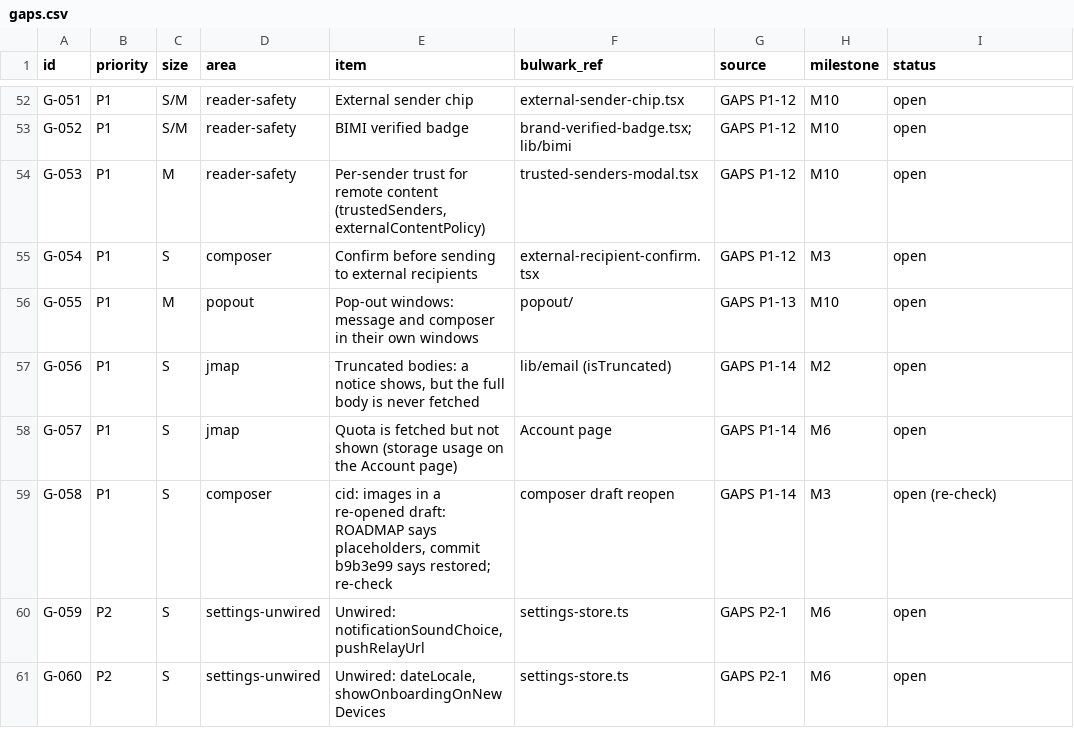
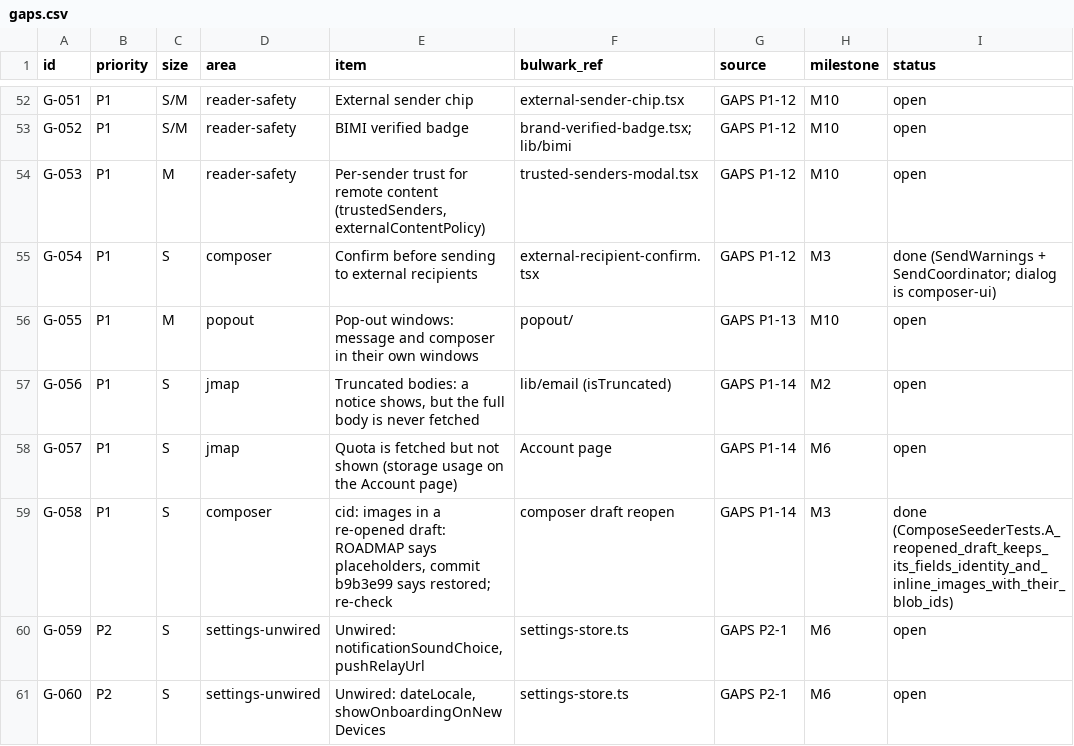
Before and after one commit to Kaan88/barbican, a CSV file: spec/gaps.csv, drawn as a sheet; only a part is shown, gaps mark what is left out.

```diff
--- a/spec/gaps.csv
+++ b/spec/gaps.csv
@@ -54,3 +54,3 @@ G-052,P1,S/M,reader-safety,BIMI verified badge,brand-verified-badge.tsx; lib/bim
 G-053,P1,M,reader-safety,"Per-sender trust for remote content (trustedSenders, externalContentPolicy)",trusted-senders-modal.tsx,GAPS P1-12,M10,open
-G-054,P1,S,composer,Confirm before sending to external recipients,external-recipient-confirm.tsx,GAPS P1-12,M3,open
+G-054,P1,S,composer,Confirm before sending to external recipients,external-recipient-confirm.tsx,GAPS P1-12,M3,done (SendWarnings + SendCoordinator; dialog is composer-ui)
 G-055,P1,M,popout,Pop-out windows: message and composer in their own windows,popout/,GAPS P1-13,M10,open
@@ -58,3 +58,3 @@ G-056,P1,S,jmap,"Truncated bodies: a notice shows, but the full body is never fe
 G-057,P1,S,jmap,Quota is fetched but not shown (storage usage on the Account page),Account page,GAPS P1-14,M6,open
-G-058,P1,S,composer,"cid: images in a re-opened draft: ROADMAP says placeholders, commit b9b3e99 says restored; re-check",composer draft reopen,GAPS P1-14,M3,open (re-check)
+G-058,P1,S,composer,"cid: images in a re-opened draft: ROADMAP says placeholders, commit b9b3e99 says restored; re-check",composer draft reopen,GAPS P1-14,M3,done (ComposeSeederTests.A_reopened_draft_keeps_its_fields_identity_and_inline_images_with_their_blob_ids)
 G-059,P2,S,settings-unwired,"Unwired: notificationSoundChoice, pushRelayUrl",settings-store.ts,GAPS P2-1,M6,open
```
Also changed, not shown: spec/interactions.csv, spec/jmap.csv, 14 other files.
